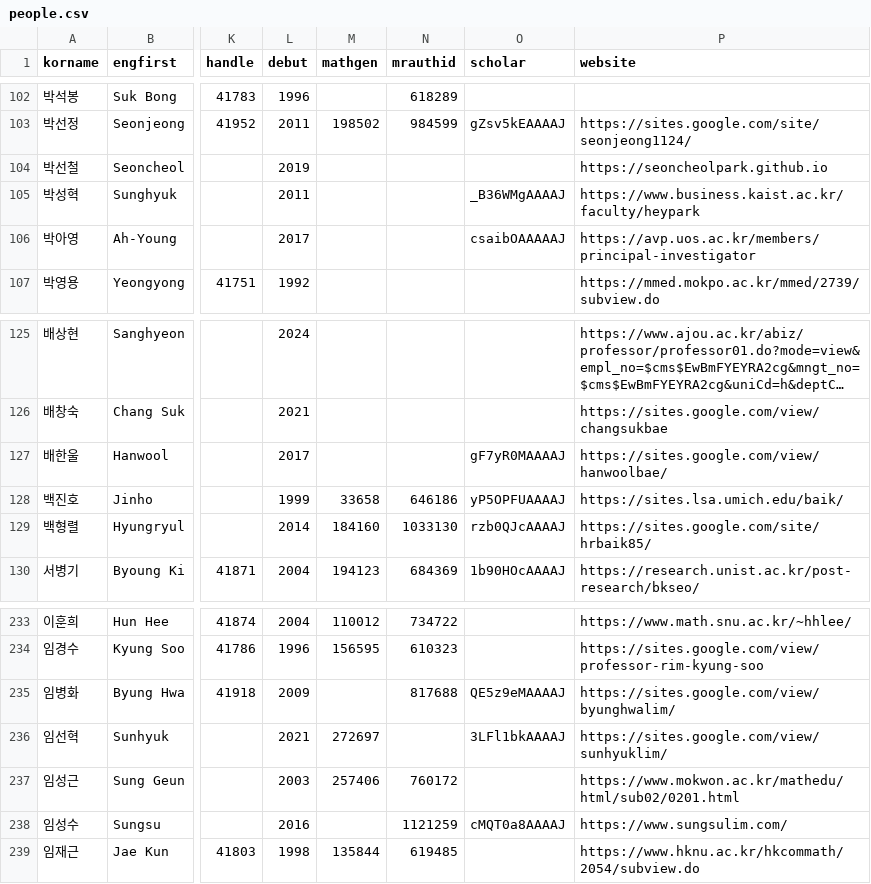
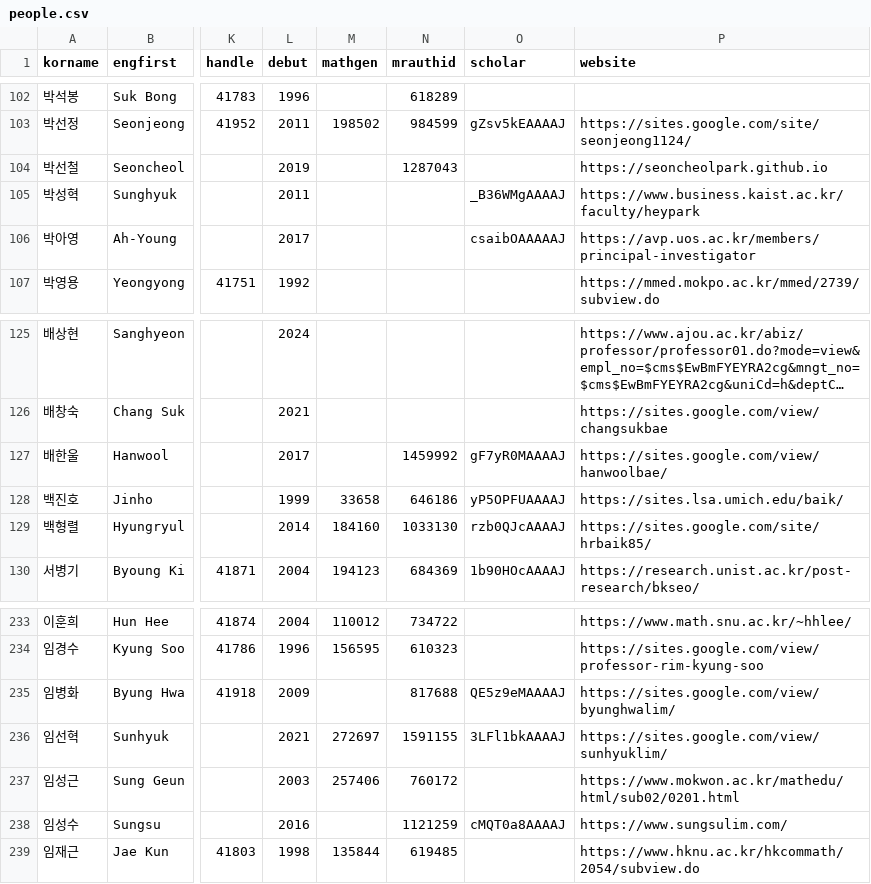
Before and after one commit to mathsci-kaist/mathsci-kaist.github.io, a CSV file: assets/data/people.csv, drawn as a sheet; only a part is shown, gaps mark what is left out; long unchanged cells end in …; the diff names each change by its address in the sheet, - before the commit and + after, or states it on an @@ line.

```diff
--- a/assets/data/people.csv
+++ b/assets/data/people.csv
-N104 (mrauthid): (empty)
+N104 (mrauthid): 1287043
-N127 (mrauthid): (empty)
+N127 (mrauthid): 1459992
-N236 (mrauthid): (empty)
+N236 (mrauthid): 1591155
```
